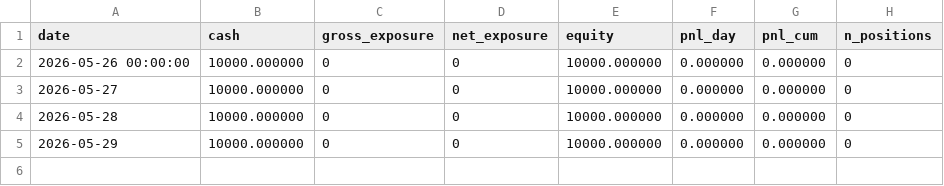
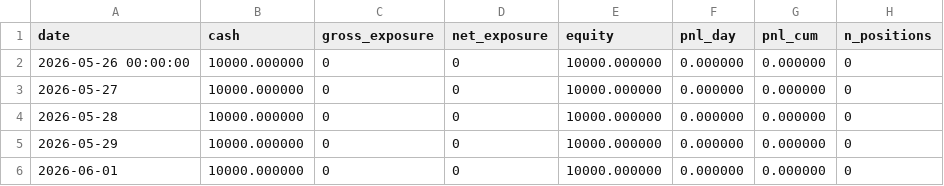
Before and after one commit to birdsley/Sticks-Trading, a CSV file: data/equity/drl.csv, drawn as a sheet.

```diff
--- a/data/equity/drl.csv
+++ b/data/equity/drl.csv
@@ -5 +5,2 @@ date,cash,gross_exposure,net_exposure,equity,pnl_day,pnl_cum,n_positions
 2026-05-29,10000.000000,0,0,10000.000000,0.000000,0.000000,0
+2026-06-01,10000.000000,0,0,10000.000000,0.000000,0.000000,0
```
Also changed, not shown: data/equity/markowitz.csv, data/equity/sticks.csv, 2 other files.
